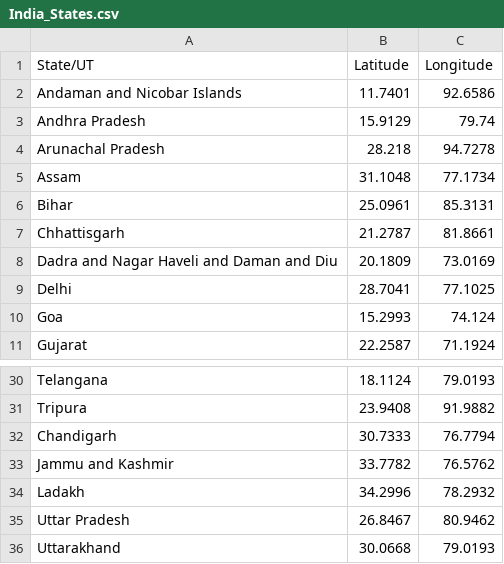
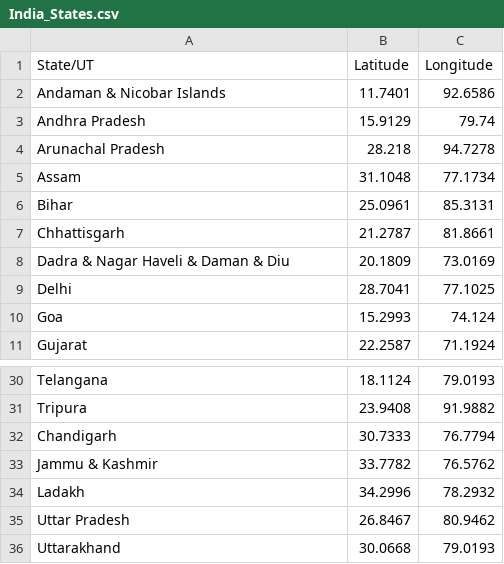
Before and after one commit to Jsaravanan5/Phonepe_Pulse_Data, a CSV file: India_States.csv, drawn as a sheet; only a part is shown, gaps mark what is left out.

```diff
--- a/India_States.csv
+++ b/India_States.csv
@@ -1,3 +1,3 @@
 State/UT,Latitude,Longitude
-Andaman and Nicobar Islands,11.7401,92.6586
+Andaman & Nicobar Islands,11.7401,92.6586
 Andhra Pradesh,15.9129,79.74
@@ -7,3 +7,3 @@ Bihar,25.0961,85.3131
 Chhattisgarh,21.2787,81.8661
-Dadra and Nagar Haveli and Daman and Diu,20.1809,73.0169
+Dadra & Nagar Haveli & Daman & Diu,20.1809,73.0169
 Delhi,28.7041,77.1025
@@ -32,3 +32,3 @@ Tripura,23.9408,91.9882
 Chandigarh,30.7333,76.7794
-Jammu and Kashmir,33.7782,76.5762
+Jammu & Kashmir,33.7782,76.5762
 Ladakh,34.2996,78.2932
```
Also changed, not shown: 1 other file.
